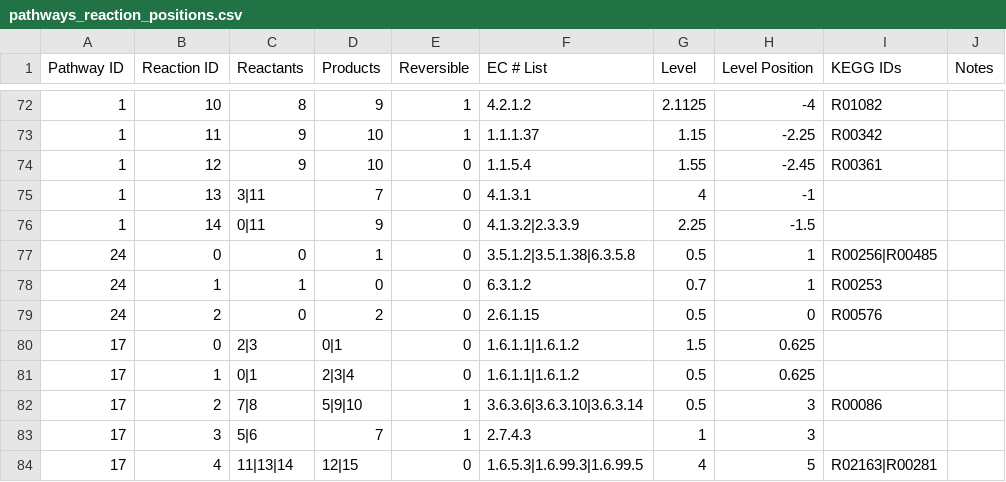
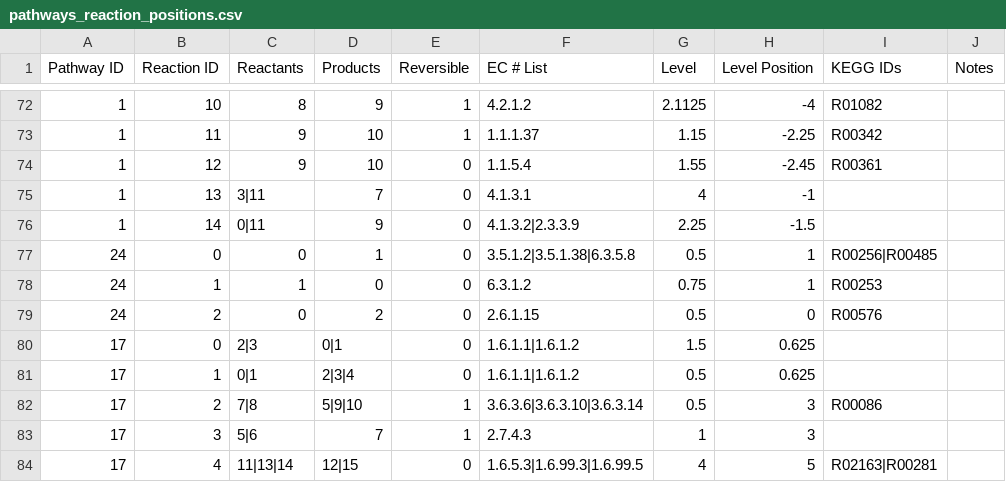
Before and after one commit to jimkell/mostSandbox, a CSV file: etc/visualization/pathways_reaction_positions.csv, drawn as a sheet; only a part is shown, gaps mark what is left out.

```diff
--- a/etc/visualization/pathways_reaction_positions.csv
+++ b/etc/visualization/pathways_reaction_positions.csv
@@ -77,3 +77,3 @@ Pathway ID,Reaction ID,Reactants,Products,Reversible,EC # List,Level,Level Posit
 24,0,0,1,0,3.5.1.2|3.5.1.38|6.3.5.8,0.5,1,R00256|R00485,
-24,1,1,0,0,6.3.1.2,0.7,1,R00253,
+24,1,1,0,0,6.3.1.2,0.75,1,R00253,
 24,2,0,2,0,2.6.1.15,0.5,0,R00576,
```
Also changed, not shown: 2 other files.
